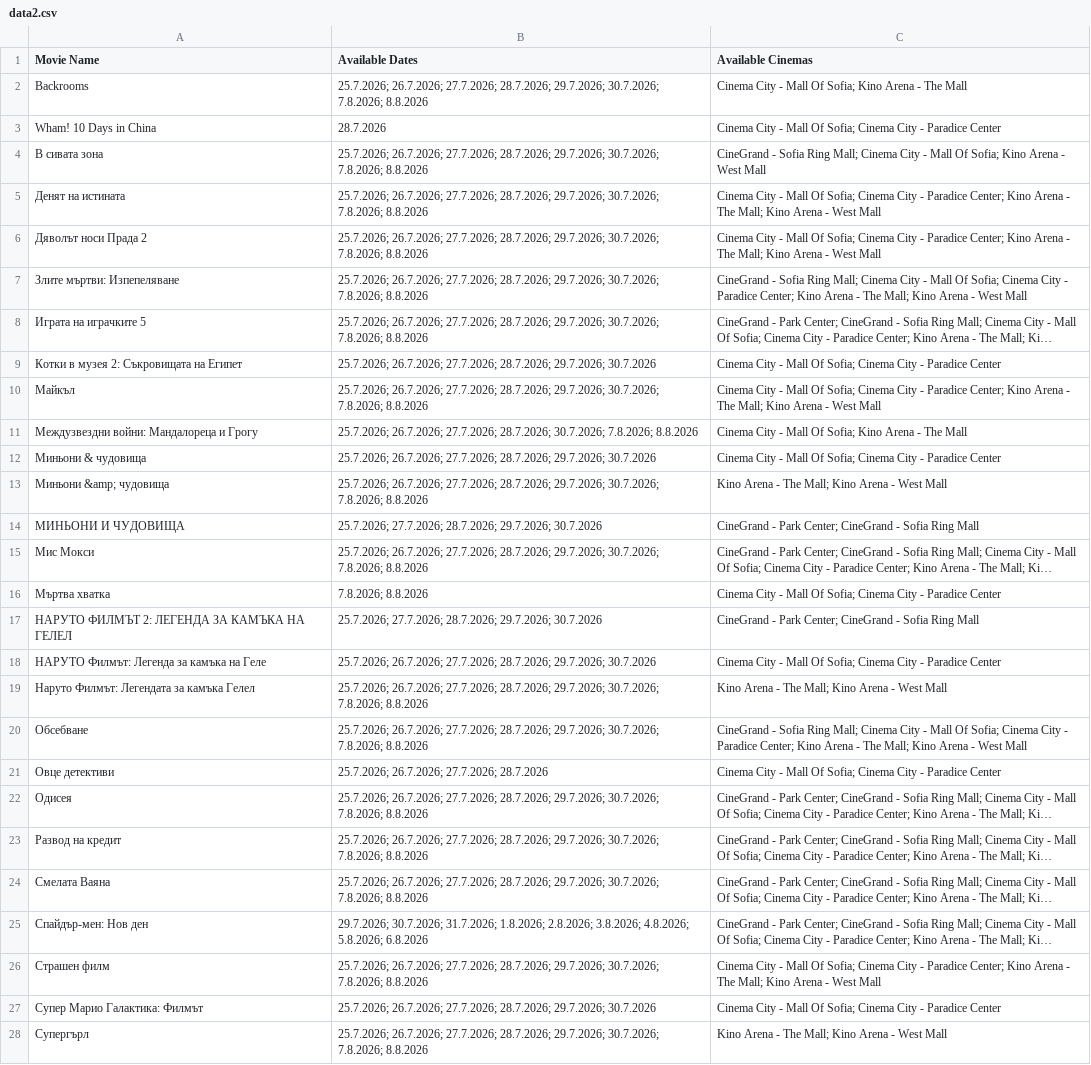
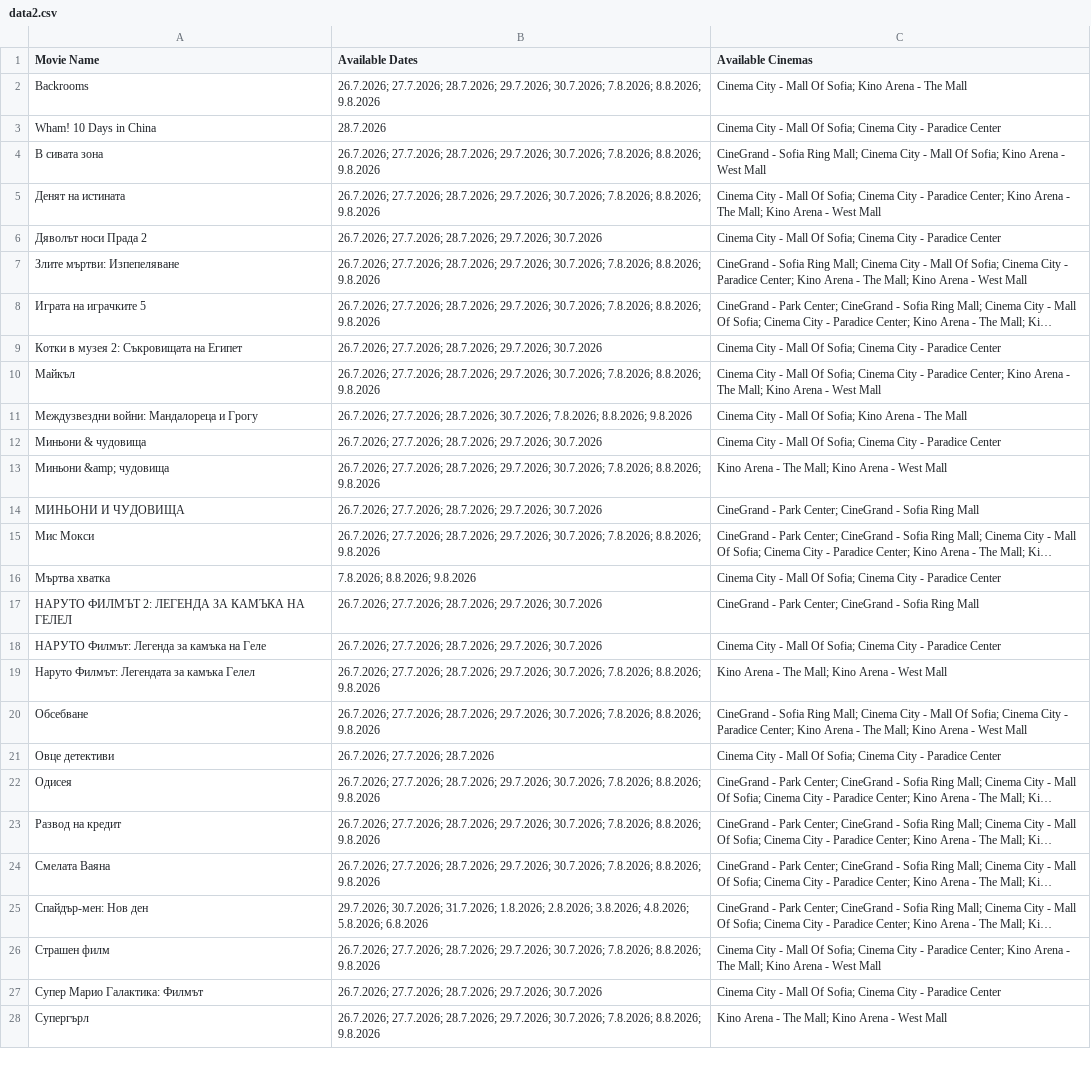
Before and after one commit to darakion/CinemaSearch, a CSV file: data2.csv, drawn as a sheet; only a part is shown; long unchanged cells end in …; the diff covers the shown part only; the diff names each change by its address in the sheet, - before the commit and + after, or states it on an @@ line.

```diff
--- a/data2.csv
+++ b/data2.csv
-B2 (Available Dates): 25.7.2026; 26.7.2026; 27.7.2026; 28.7.2026; 29.7.2026; 30.7.2026; 7.8.2026; 8.8.2026
+B2 (Available Dates): 26.7.2026; 27.7.2026; 28.7.2026; 29.7.2026; 30.7.2026; 7.8.2026; 8.8.2026; 9.8.2026
-B4:B5 (Available Dates): 25.7.2026; 26.7.2026; 27.7.2026; 28.7.2026; 29.7.2026; 30.7.2026; 7.8.2026; 8.8.2026
+B4:B5 (Available Dates): 26.7.2026; 27.7.2026; 28.7.2026; 29.7.2026; 30.7.2026; 7.8.2026; 8.8.2026; 9.8.2026
-B6 (Available Dates): 25.7.2026; 26.7.2026; 27.7.2026; 28.7.2026; 29.7.2026; 30.7.2026; 7.8.2026; 8.8.2026
+B6 (Available Dates): 26.7.2026; 27.7.2026; 28.7.2026; 29.7.2026; 30.7.2026
-C6 (Available Cinemas): …- Paradice Center; Kino Arena - The Mall; Kino Arena - West Mall
+C6 (Available Cinemas): …- Paradice Center
-B7:B8 (Available Dates): 25.7.2026; 26.7.2026; 27.7.2026; 28.7.2026; 29.7.2026; 30.7.2026; 7.8.2026; 8.8.2026
+B7:B8 (Available Dates): 26.7.2026; 27.7.2026; 28.7.2026; 29.7.2026; 30.7.2026; 7.8.2026; 8.8.2026; 9.8.2026
-B9 (Available Dates): 25.7.2026; 26.7.2026; 27.7.2026;…
+B9 (Available Dates): 26.7.2026; 27.7.2026;…
-B10 (Available Dates): 25.7.2026; 26.7.2026; 27.7.2026; 28.7.2026; 29.7.2026; 30.7.2026; 7.8.2026; 8.8.2026
+B10 (Available Dates): 26.7.2026; 27.7.2026; 28.7.2026; 29.7.2026; 30.7.2026; 7.8.2026; 8.8.2026; 9.8.2026
-B11 (Available Dates): 25.7.2026; 26.7.2026; 27.7.2026; 28.7.2026; 30.7.2026; 7.8.2026; 8.8.2026
+B11 (Available Dates): 26.7.2026; 27.7.2026; 28.7.2026; 30.7.2026; 7.8.2026; 8.8.2026; 9.8.2026
-B12 (Available Dates): 25.7.2026; 26.7.2026; 27.7.2026;…
+B12 (Available Dates): 26.7.2026; 27.7.2026;…
-B13 (Available Dates): 25.7.2026; 26.7.2026; 27.7.2026; 28.7.2026; 29.7.2026; 30.7.2026; 7.8.2026; 8.8.2026
+B13 (Available Dates): 26.7.2026; 27.7.2026; 28.7.2026; 29.7.2026; 30.7.2026; 7.8.2026; 8.8.2026; 9.8.2026
-B14 (Available Dates): 25.7.2026; 27.7.2026; 28.7.2026;…
+B14 (Available Dates): 26.7.2026; 27.7.2026; 28.7.2026;…
-B15 (Available Dates): 25.7.2026; 26.7.2026; 27.7.2026; 28.7.2026; 29.7.2026; 30.7.2026; 7.8.2026; 8.8.2026
+B15 (Available Dates): 26.7.2026; 27.7.2026; 28.7.2026; 29.7.2026; 30.7.2026; 7.8.2026; 8.8.2026; 9.8.2026
-B16 (Available Dates): 7.8.2026; 8.8.2026
+B16 (Available Dates): 7.8.2026; 8.8.2026; 9.8.2026
-B17 (Available Dates): 25.7.2026; 27.7.2026; 28.7.2026;…
+B17 (Available Dates): 26.7.2026; 27.7.2026; 28.7.2026;…
-B18 (Available Dates): 25.7.2026; 26.7.2026; 27.7.2026;…
+B18 (Available Dates): 26.7.2026; 27.7.2026;…
-B19:B20 (Available Dates): 25.7.2026; 26.7.2026; 27.7.2026; 28.7.2026; 29.7.2026; 30.7.2026; 7.8.2026; 8.8.2026
+B19:B20 (Available Dates): 26.7.2026; 27.7.2026; 28.7.2026; 29.7.2026; 30.7.2026; 7.8.2026; 8.8.2026; 9.8.2026
-B21 (Available Dates): 25.7.2026; 26.7.2026; 27.7.2026; 28.7.2026
+B21 (Available Dates): 26.7.2026; 27.7.2026; 28.7.2026
-B22:B24 (Available Dates): 25.7.2026; 26.7.2026; 27.7.2026; 28.7.2026; 29.7.2026; 30.7.2026; 7.8.2026; 8.8.2026
+B22:B24 (Available Dates): 26.7.2026; 27.7.2026; 28.7.2026; 29.7.2026; 30.7.2026; 7.8.2026; 8.8.2026; 9.8.2026
-B26 (Available Dates): 25.7.2026; 26.7.2026; 27.7.2026; 28.7.2026; 29.7.2026; 30.7.2026; 7.8.2026; 8.8.2026
+B26 (Available Dates): 26.7.2026; 27.7.2026; 28.7.2026; 29.7.2026; 30.7.2026; 7.8.2026; 8.8.2026; 9.8.2026
-B27 (Available Dates): 25.7.2026; 26.7.2026; 27.7.2026;…
+B27 (Available Dates): 26.7.2026; 27.7.2026;…
-B28 (Available Dates): 25.7.2026; 26.7.2026; 27.7.2026; 28.7.2026; 29.7.2026; 30.7.2026; 7.8.2026; 8.8.2026
+B28 (Available Dates): 26.7.2026; 27.7.2026; 28.7.2026; 29.7.2026; 30.7.2026; 7.8.2026; 8.8.2026; 9.8.2026
```
Also changed, not shown: 2 edited cells elsewhere in this file, 1 other file.
